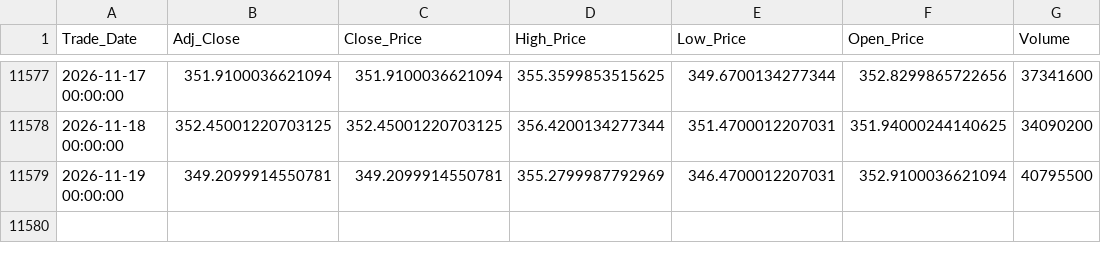
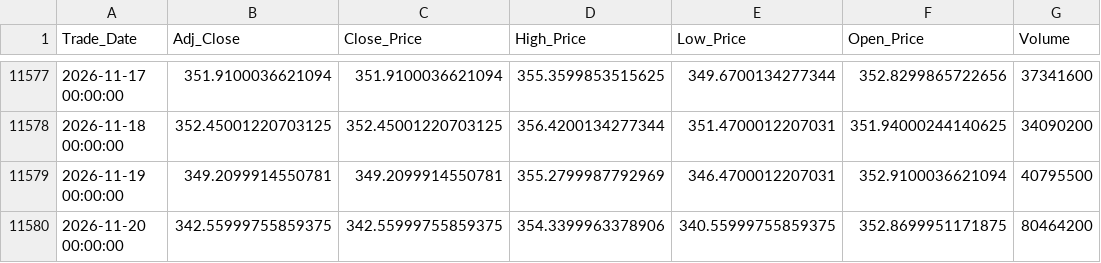
Before and after one commit to Sohila-Khaled-Abbas/apple-stock-market-analysis, a CSV file: data/processed/aapl_daily.csv, drawn as a sheet; only a part is shown, gaps mark what is left out.

```diff
--- a/data/processed/aapl_daily.csv
+++ b/data/processed/aapl_daily.csv
@@ -11579 +11579,2 @@ Trade_Date,Adj_Close,Close_Price,High_Price,Low_Price,Open_Price,Volume
 2026-11-19 00:00:00,349.2099914550781,349.2099914550781,355.2799987792969,346.4700012207031,352.9100036621094,40795500
+2026-11-20 00:00:00,342.55999755859375,342.55999755859375,354.3399963378906,340.55999755859375,352.8699951171875,80464200
```
